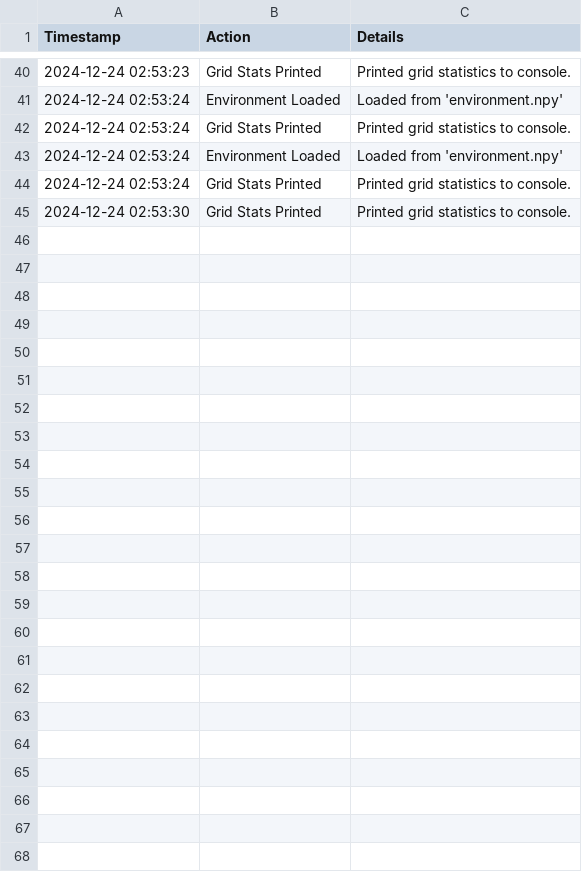
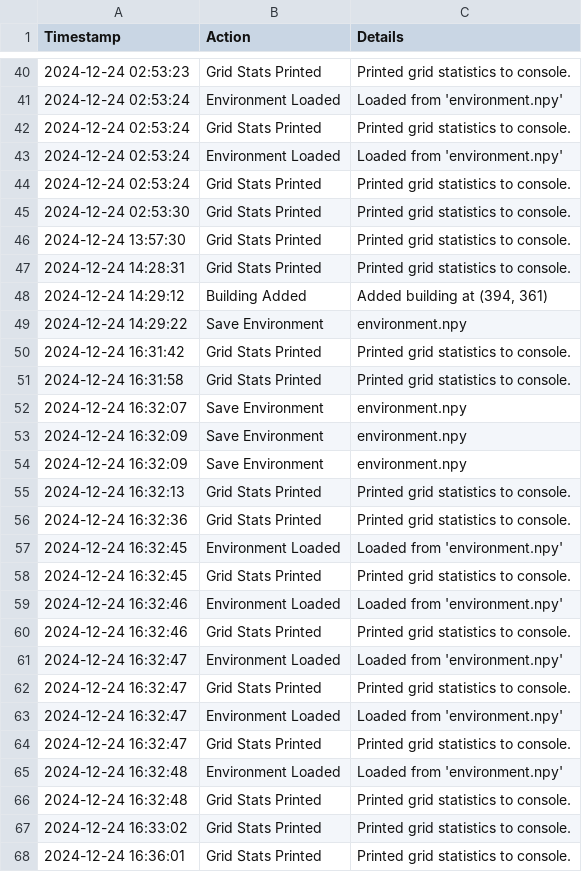
Before and after one commit to fola2077/Knowledge_Rep, a CSV file: environment_log.csv, drawn as a sheet; only a part is shown, gaps mark what is left out; the diff names each change by its address in the sheet, - before the commit and + after, or states it on an @@ line.

```diff
--- a/environment_log.csv
+++ b/environment_log.csv
+row 46: 2024-12-24 13:57:30 | Grid Stats Printed | Printed grid statistics to console.
+row 47: 2024-12-24 14:28:31 | Grid Stats Printed | Printed grid statistics to console.
+row 48: 2024-12-24 14:29:12 | Building Added | Added building at (394, 361)
+row 49: 2024-12-24 14:29:22 | Save Environment | environment.npy
+row 50: 2024-12-24 16:31:42 | Grid Stats Printed | Printed grid statistics to console.
+row 51: 2024-12-24 16:31:58 | Grid Stats Printed | Printed grid statistics to console.
+row 52: 2024-12-24 16:32:07 | Save Environment | environment.npy
+row 53: 2024-12-24 16:32:09 | Save Environment | environment.npy
+row 54: 2024-12-24 16:32:09 | Save Environment | environment.npy
+row 55: 2024-12-24 16:32:13 | Grid Stats Printed | Printed grid statistics to console.
+row 56: 2024-12-24 16:32:36 | Grid Stats Printed | Printed grid statistics to console.
+row 57: 2024-12-24 16:32:45 | Environment Loaded | Loaded from 'environment.npy'
+row 58: 2024-12-24 16:32:45 | Grid Stats Printed | Printed grid statistics to console.
+row 59: 2024-12-24 16:32:46 | Environment Loaded | Loaded from 'environment.npy'
+row 60: 2024-12-24 16:32:46 | Grid Stats Printed | Printed grid statistics to console.
+row 61: 2024-12-24 16:32:47 | Environment Loaded | Loaded from 'environment.npy'
+row 62: 2024-12-24 16:32:47 | Grid Stats Printed | Printed grid statistics to console.
+row 63: 2024-12-24 16:32:47 | Environment Loaded | Loaded from 'environment.npy'
+row 64: 2024-12-24 16:32:47 | Grid Stats Printed | Printed grid statistics to console.
+row 65: 2024-12-24 16:32:48 | Environment Loaded | Loaded from 'environment.npy'
+row 66: 2024-12-24 16:32:48 | Grid Stats Printed | Printed grid statistics to console.
+row 67: 2024-12-24 16:33:02 | Grid Stats Printed | Printed grid statistics to console.
+row 68: 2024-12-24 16:36:01 | Grid Stats Printed | Printed grid statistics to console.
```
Also changed, not shown: 4 other files.
